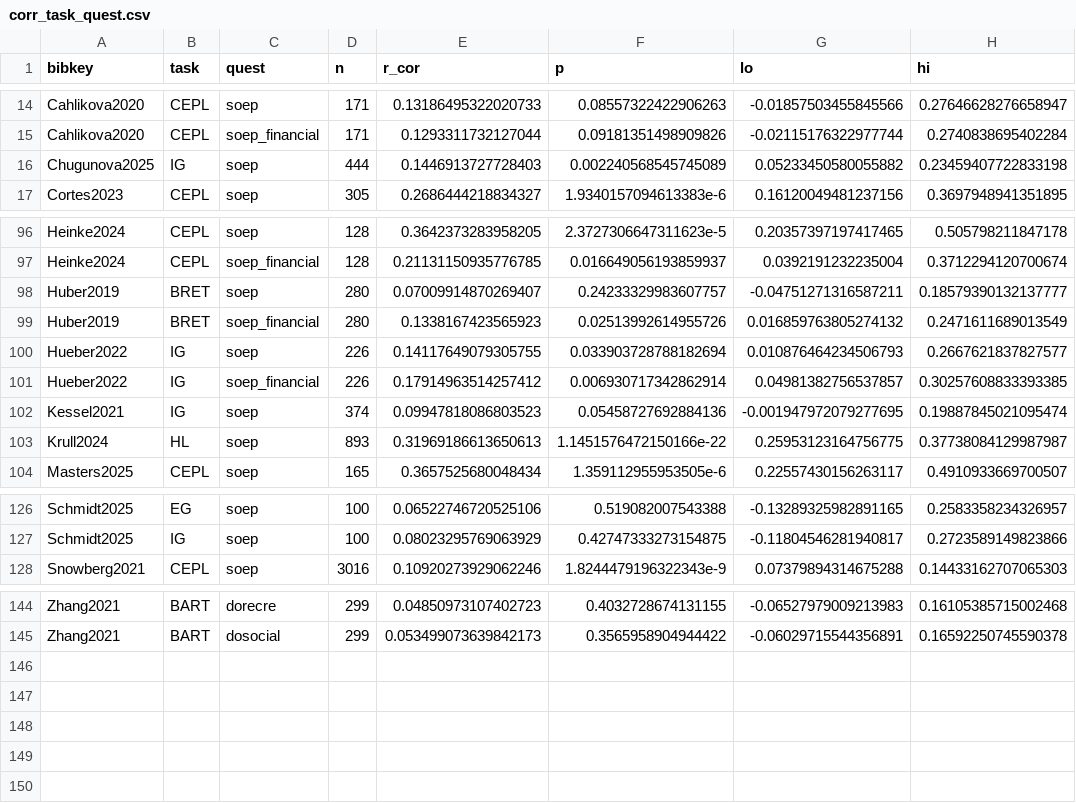
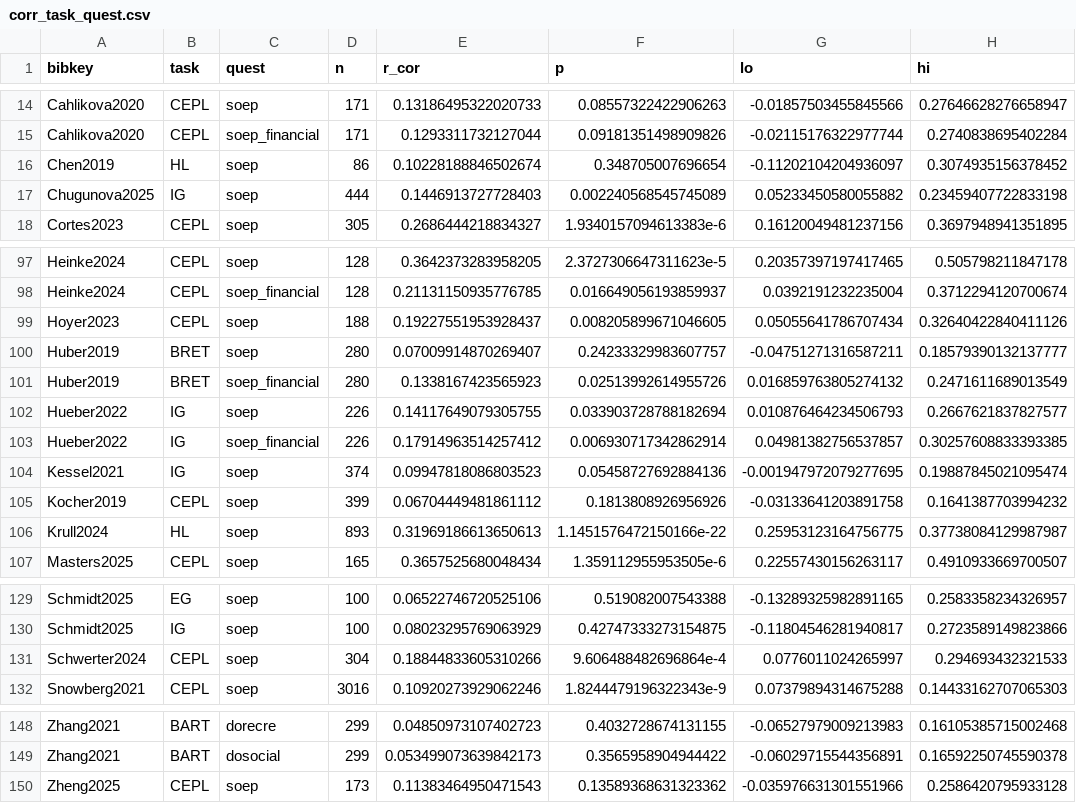
Before and after one commit to paolocrosetto/METARET, a CSV file: Data/corr_task_quest.csv, drawn as a sheet; only a part is shown, gaps mark what is left out.

```diff
--- a/Data/corr_task_quest.csv
+++ b/Data/corr_task_quest.csv
@@ -15,2 +15,3 @@ Cahlikova2020,CEPL,soep,171,0.13186495322020733,0.08557322422906263,-0.018575034
 Cahlikova2020,CEPL,soep_financial,171,0.1293311732127044,0.09181351498909826,-0.02115176322977744,0.2740838695402284
+Chen2019,HL,soep,86,0.10228188846502674,0.348705007696654,-0.11202104204936097,0.3074935156378452
 Chugunova2025,IG,soep,444,0.1446913727728403,0.002240568545745089,0.05233450580055882,0.23459407722833198
@@ -97,2 +98,3 @@ Heinke2024,CEPL,soep,128,0.3642373283958205,2.3727306647311623e-5,0.203573971974
 Heinke2024,CEPL,soep_financial,128,0.21131150935776785,0.016649056193859937,0.0392191232235004,0.3712294120700674
+Hoyer2023,CEPL,soep,188,0.19227551953928437,0.008205899671046605,0.05055641786707434,0.32640422840411126
 Huber2019,BRET,soep,280,0.07009914870269407,0.24233329983607757,-0.04751271316587211,0.18579390132137777
@@ -102,2 +104,3 @@ Hueber2022,IG,soep_financial,226,0.17914963514257412,0.006930717342862914,0.0498
 Kessel2021,IG,soep,374,0.09947818086803523,0.05458727692884136,-0.001947972079277695,0.19887845021095474
+Kocher2019,CEPL,soep,399,0.06704449481861112,0.1813808926956926,-0.03133641203891758,0.1641387703994232
 Krull2024,HL,soep,893,0.31969186613650613,1.1451576472150166e-22,0.25953123164756775,0.37738084129987987
@@ -127,2 +130,3 @@ Schmidt2025,EG,soep,100,0.06522746720525106,0.519082007543388,-0.132893259828911
 Schmidt2025,IG,soep,100,0.08023295769063929,0.42747333273154875,-0.11804546281940817,0.2723589149823866
+Schwerter2024,CEPL,soep,304,0.18844833605310266,9.606488482696864e-4,0.0776011024265997,0.294693432321533
 Snowberg2021,CEPL,soep,3016,0.10920273929062246,1.8244479196322343e-9,0.07379894314675288,0.14433162707065303
@@ -145 +149,2 @@ Zhang2021,BART,dorecre,299,0.04850973107402723,0.4032728674131155,-0.06527979009
 Zhang2021,BART,dosocial,299,0.053499073639842173,0.3565958904944422,-0.06029715544356891,0.16592250745590378
+Zheng2025,CEPL,soep,173,0.11383464950471543,0.13589368631323362,-0.035976631301551966,0.2586420795933128
```
Also changed, not shown: Data/gender_gap_by_cell.csv, 25 other files.
